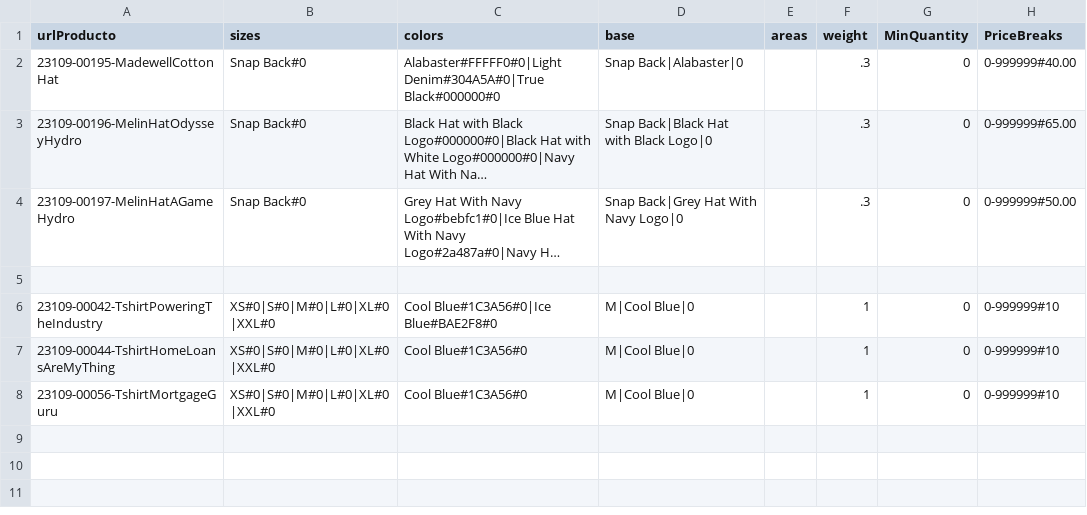
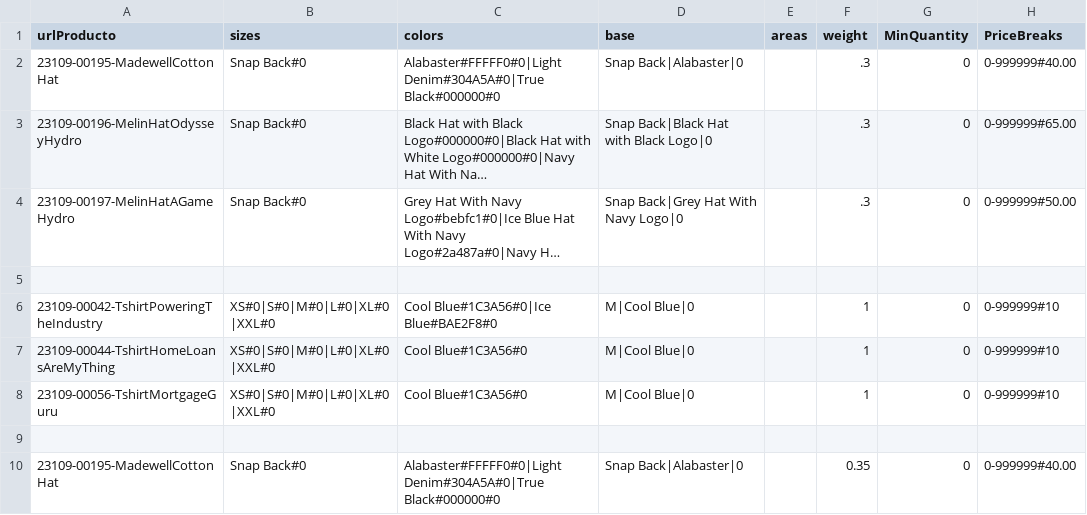
Before and after one commit to rob-dickson/All_Sites_Changes1.1, a CSV file: ApparelAPI/c2.csv, drawn as a sheet; long unchanged cells end in …; the diff names each change by its address in the sheet, - before the commit and + after, or states it on an @@ line.

```diff
--- a/ApparelAPI/c2.csv
+++ b/ApparelAPI/c2.csv
+row 9: (empty)
+row 10: 23109-00195-MadewellCottonHat | Snap Back#0 | Alabaster#FFFFF0#0|Light Denim#304A5A#0|True Black#000000#0 | Snap Back|Alabaster|0 |  | 0.35 | 0 | 0-999999#40.00
```
Also changed, not shown: 1 other file.
